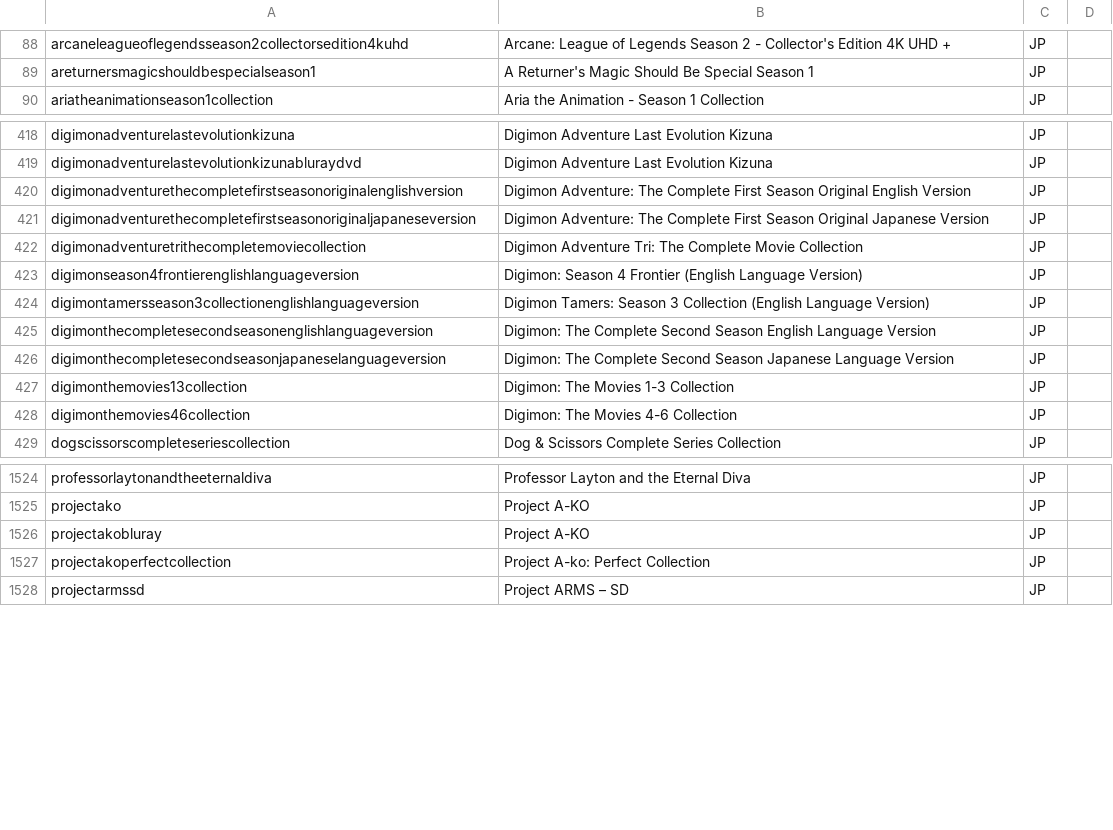
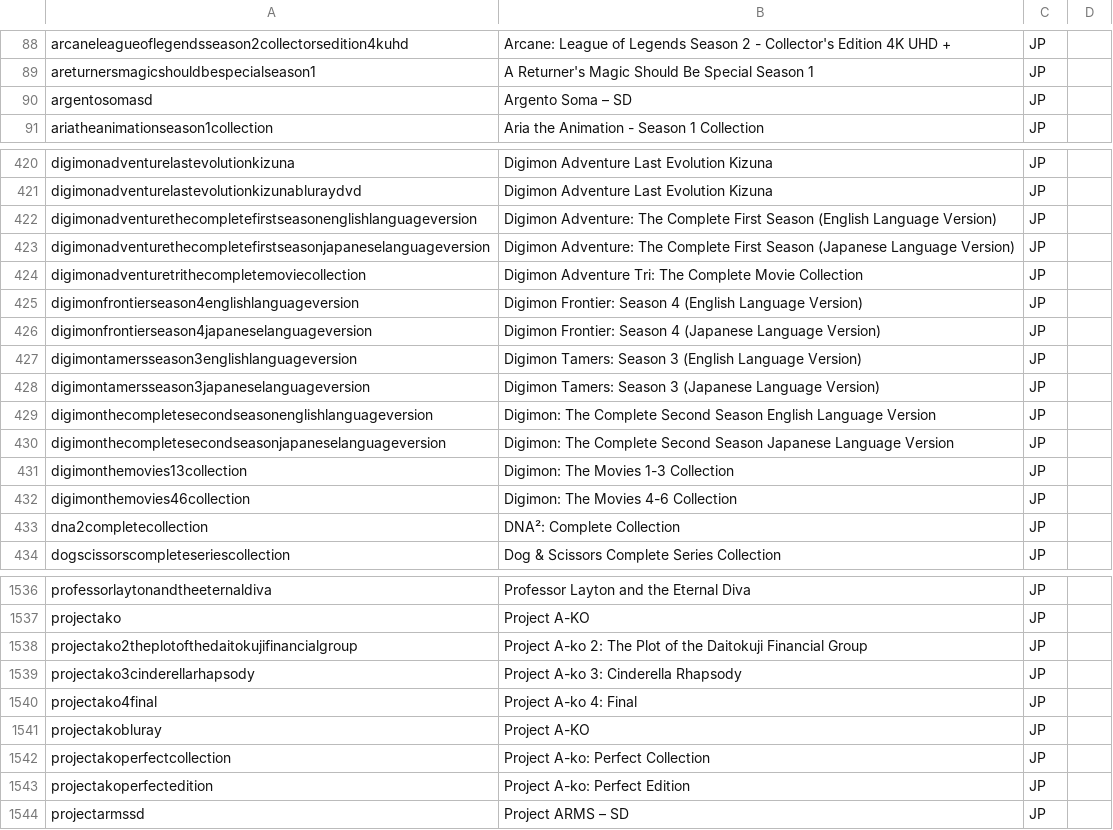
Before and after one commit to animerelease/animerelease.github.io, a CSV file: series.csv, drawn as a sheet; only a part is shown, gaps mark what is left out; the diff covers the shown part only.

```diff
--- a/series.csv
+++ b/series.csv
@@ -89,2 +89,3 @@ arcaneleagueoflegendsseason2collectorsedition4kuhd,Arcane: League of Legends Sea
 areturnersmagicshouldbespecialseason1,A Returner's Magic Should Be Special Season 1,JP,,
+argentosomasd,Argento Soma – SD,JP,,
 ariatheanimationseason1collection,Aria the Animation - Season 1 Collection,JP,,
@@ -419,7 +421,9 @@ digimonadventurelastevolutionkizuna,Digimon Adventure Last Evolution Kizuna,JP,,
 digimonadventurelastevolutionkizunabluraydvd,Digimon Adventure Last Evolution Kizuna,JP,,
-digimonadventurethecompletefirstseasonoriginalenglishversion,Digimon Adventure: The Complete First Season Original English Version,JP,,
-digimonadventurethecompletefirstseasonoriginaljapaneseversion,Digimon Adventure: The Complete First Season Original Japanese Version,JP,,
+digimonadventurethecompletefirstseasonenglishlanguageversion,Digimon Adventure: The Complete First Season (English Language Version),JP,,
+digimonadventurethecompletefirstseasonjapaneselanguageversion,Digimon Adventure: The Complete First Season (Japanese Language Version),JP,,
 digimonadventuretrithecompletemoviecollection,Digimon Adventure Tri: The Complete Movie Collection,JP,,
-digimonseason4frontierenglishlanguageversion,Digimon: Season 4 Frontier (English Language Version),JP,,
-digimontamersseason3collectionenglishlanguageversion,Digimon Tamers: Season 3 Collection (English Language Version),JP,,
+digimonfrontierseason4englishlanguageversion,Digimon Frontier: Season 4 (English Language Version),JP,,
+digimonfrontierseason4japaneselanguageversion,Digimon Frontier: Season 4 (Japanese Language Version),JP,,
+digimontamersseason3englishlanguageversion,Digimon Tamers: Season 3 (English Language Version),JP,,
+digimontamersseason3japaneselanguageversion,Digimon Tamers: Season 3 (Japanese Language Version),JP,,
 digimonthecompletesecondseasonenglishlanguageversion,Digimon: The Complete Second Season English Language Version,JP,,
@@ -428,2 +432,3 @@ digimonthemovies13collection,Digimon: The Movies 1-3 Collection,JP,,
 digimonthemovies46collection,Digimon: The Movies 4-6 Collection,JP,,
+dna2completecollection,DNA²: Complete Collection,JP,,
 dogscissorscompleteseriescollection,Dog & Scissors Complete Series Collection,JP,,
@@ -1525,4 +1537,8 @@ professorlaytonandtheeternaldiva,Professor Layton and the Eternal Diva,JP,,
 projectako,Project A-KO,JP,,
+projectako2theplotofthedaitokujifinancialgroup,Project A-ko 2: The Plot of the Daitokuji Financial Group,JP,,
+projectako3cinderellarhapsody,Project A-ko 3: Cinderella Rhapsody,JP,,
+projectako4final,Project A-ko 4: Final,JP,,
 projectakobluray,Project A-KO,JP,,
 projectakoperfectcollection,Project A-ko: Perfect Collection,JP,,
+projectakoperfectedition,Project A-ko: Perfect Edition,JP,,
 projectarmssd,Project ARMS – SD,JP,,
```
Also changed, not shown: 10 added rows elsewhere in this file, books.csv, info.csv, 5 other files.
